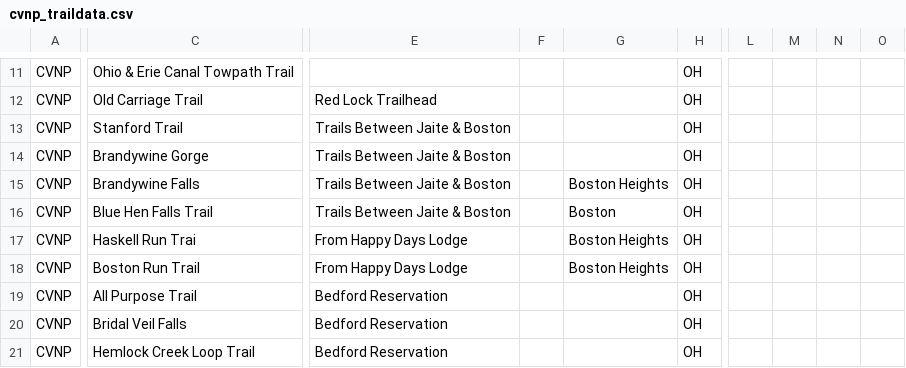
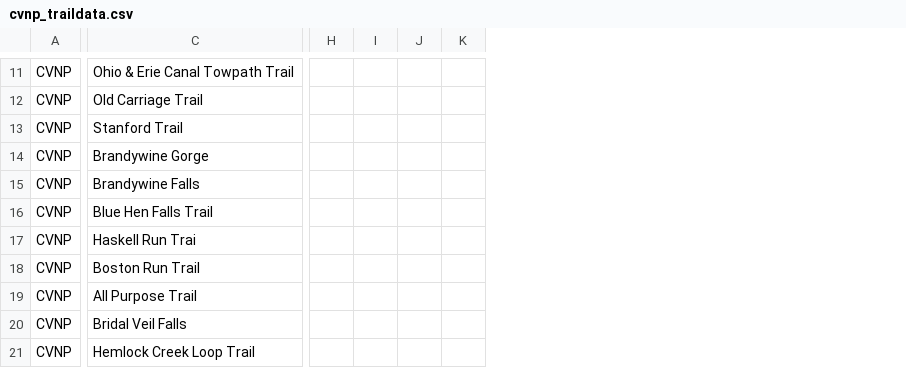
Before and after one commit to danavery/trails_converter, a CSV file: source_data/cvnp_traildata.csv, drawn as a sheet; only a part is shown, gaps mark what is left out; removed rows and columns are numbered as before the commit, all else as after; the diff covers the shown part only; the diff names each change by its address in the sheet, - before the commit and + after, or states it on an @@ line.

```diff
--- a/source_data/cvnp_traildata.csv
+++ b/source_data/cvnp_traildata.csv
-column E, rows 12-21: Red Lock Trailhead | Trails Between Jaite & Boston | Trails Between Jaite & Boston | Trails Between Jaite & Boston | Trails Between Jaite & Boston | From Happy Days Lodge | From Happy Days Lodge | Bedford Reservation | Bedford Reservation | Bedford Reservation
-column F, empty
-column G, rows 15-18: Boston Heights | Boston | Boston Heights | Boston Heights
-column H, rows 11-21: all OH
-column L, empty
-column M, empty
-column N, empty
-column O, empty
+column H, empty
+column I, empty
+column J, empty
+column K, empty
```
Also changed, not shown: 1 added row, 1 removed row, 1 added column, 4 removed columns and 12 edited cells elsewhere in this file, source_data/mpssc_traildata.csv.
